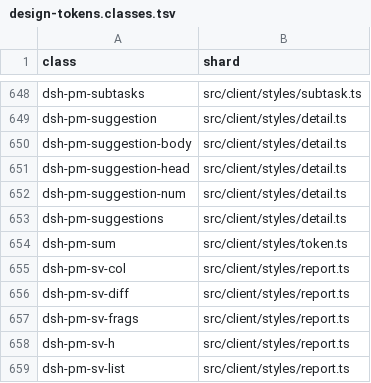
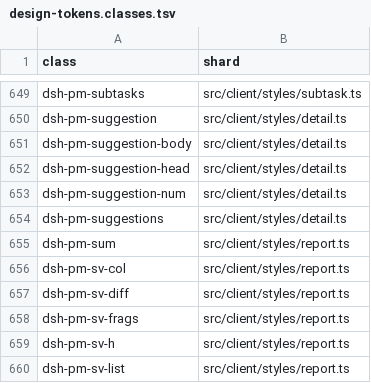
Before and after one commit to kakaCat/dsh-pmboard, a TSV file: docs/knowledge/design-tokens.classes.tsv, drawn as a sheet; only a part is shown, gaps mark what is left out; the diff covers the shown part only.

```diff
--- a/docs/knowledge/design-tokens.classes.tsv
+++ b/docs/knowledge/design-tokens.classes.tsv
@@ -653,3 +654,3 @@ dsh-pm-suggestion-num	src/client/styles/detail.ts
 dsh-pm-suggestions	src/client/styles/detail.ts
-dsh-pm-sum	src/client/styles/token.ts
+dsh-pm-sum	src/client/styles/report.ts
 dsh-pm-sv-col	src/client/styles/report.ts
```
Also changed, not shown: 3 added rows, 2 removed rows and 18 edited cells elsewhere in this file, docs/knowledge/code-map.symbols.tsv, 10 other files.
